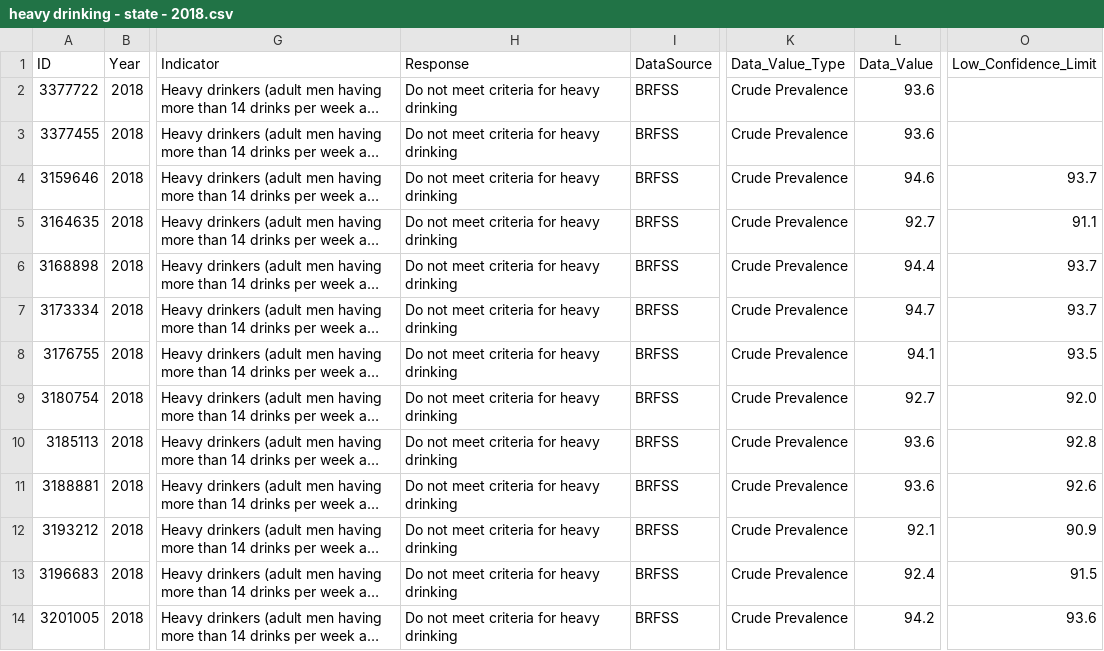
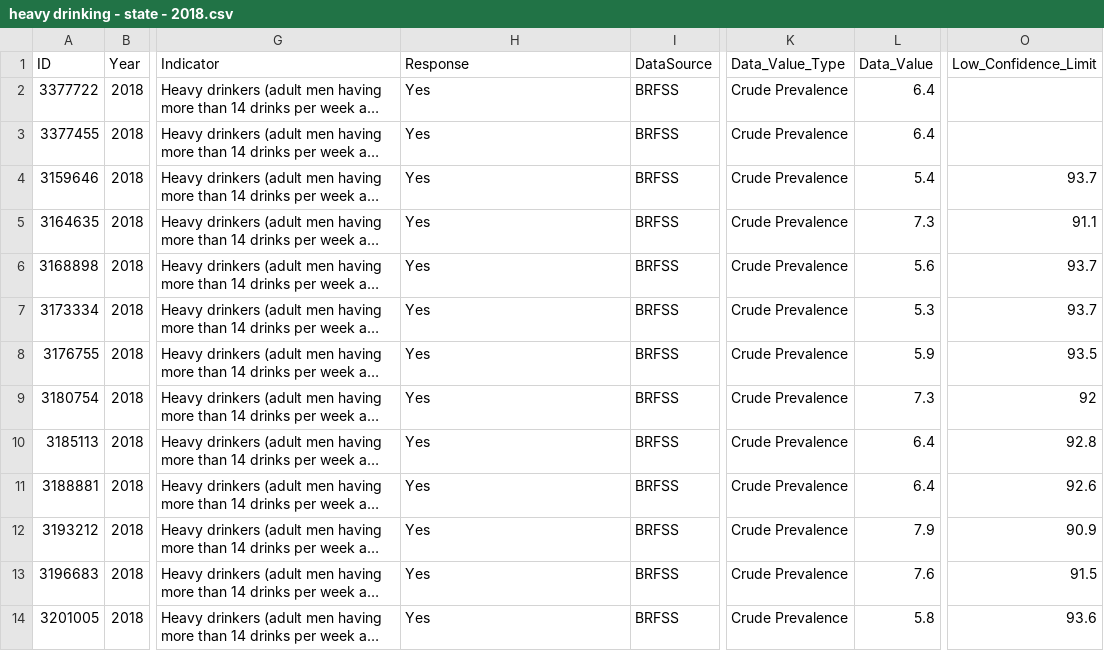
Before and after one commit to CODEGITCD/CD-DS-Final-Project, a CSV file: Data/cancer_data_if/state_alcohol_consumption/heavy drinking - state - 2018.csv, drawn as a sheet; only a part is shown, gaps mark what is left out; long unchanged cells end in …; the diff covers the shown part only; the diff names each change by its address in the sheet, - before the commit and + after, or states it on an @@ line.

```diff
--- a/Data/cancer_data_if/state_alcohol_consumption/heavy drinking - state - 2018.csv
+++ b/Data/cancer_data_if/state_alcohol_consumption/heavy drinking - state - 2018.csv
-H2:H14 (Response): Do not meet criteria for heavy drinking
+H2:H14 (Response): Yes
-L2:L3 (Data_Value): 93.6
+L2:L3 (Data_Value): 6.4
-L4 (Data_Value): 94.6
+L4 (Data_Value): 5.4
-L5 (Data_Value): 92.7
+L5 (Data_Value): 7.3
-L6 (Data_Value): 94.4
+L6 (Data_Value): 5.6
-L7 (Data_Value): 94.7
+L7 (Data_Value): 5.3
-L8 (Data_Value): 94.1
+L8 (Data_Value): 5.9
-L9 (Data_Value): 92.7
+L9 (Data_Value): 7.3
-O9 (Low_Confidence_Limit): 92.0
+O9 (Low_Confidence_Limit): 92
-L10:L11 (Data_Value): 93.6
+L10:L11 (Data_Value): 6.4
-L12 (Data_Value): 92.1
+L12 (Data_Value): 7.9
-L13 (Data_Value): 92.4
+L13 (Data_Value): 7.6
-L14 (Data_Value): 94.2
+L14 (Data_Value): 5.8
```
Also changed, not shown: 97 edited cells elsewhere in this file, Data/cancer_data_if/state_alcohol_consumption/heavy drinking - state - 2011.csv, Data/cancer_data_if/state_alcohol_consumption/heavy drinking - state - 2015.csv, 4 other files.
